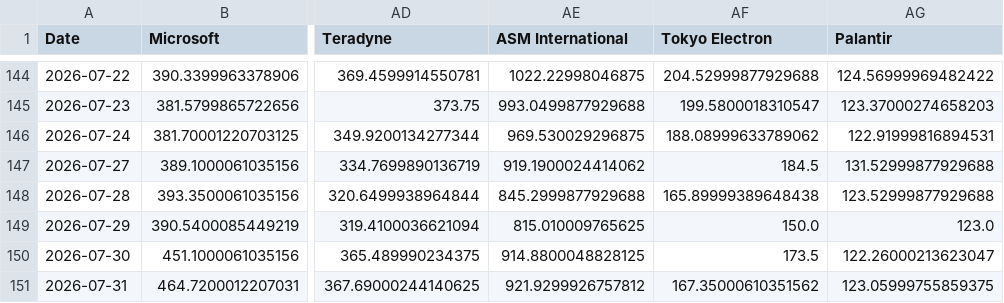
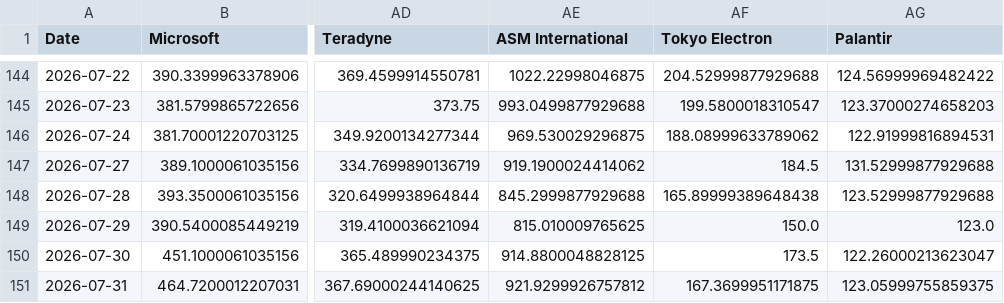
Before and after one commit to lemonca11/ai_invest_agent, a CSV file: data/market_close.csv, drawn as a sheet; only a part is shown, gaps mark what is left out; the diff names each change by its address in the sheet, - before the commit and + after, or states it on an @@ line.

```diff
--- a/data/market_close.csv
+++ b/data/market_close.csv
-AF151 (Tokyo Electron): 167.35000610351562
+AF151 (Tokyo Electron): 167.3699951171875
```
Also changed, not shown: data/market_signals.csv, data/market_volume.csv, 32 other files.
